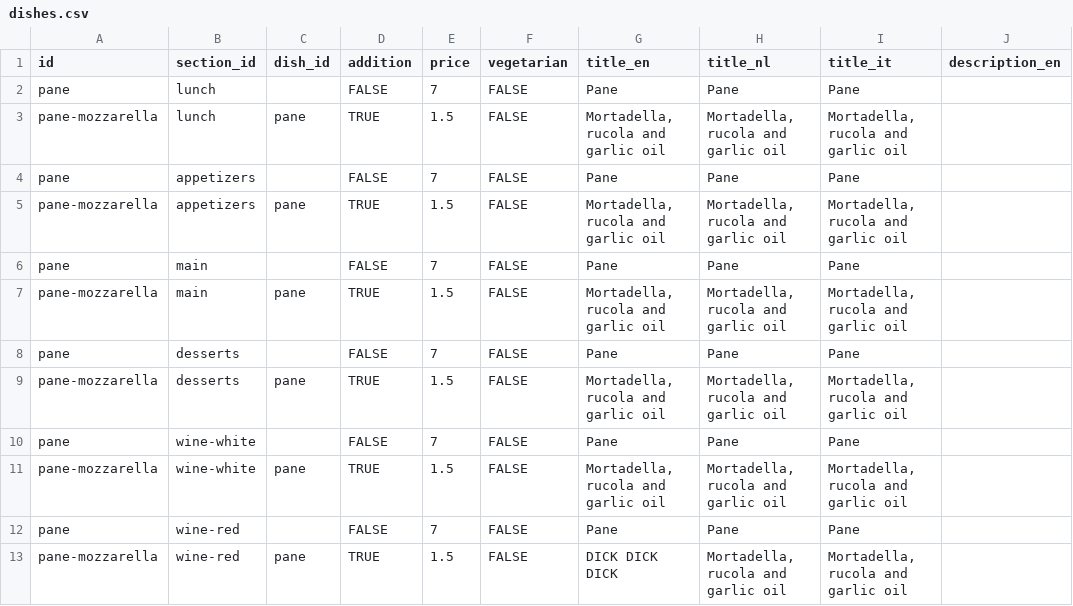
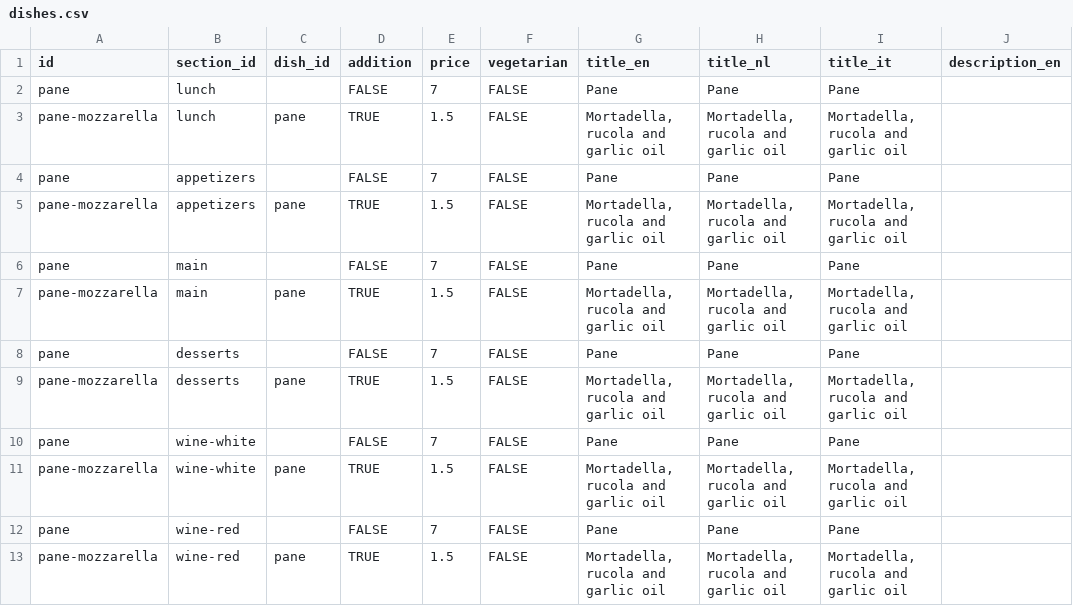
Before and after one commit to davidwickerhf/stappato, a CSV file: static/database/dishes.csv, drawn as a sheet; only a part is shown; the diff names each change by its address in the sheet, - before the commit and + after, or states it on an @@ line.

Commit message:
Update content

```diff
--- a/static/database/dishes.csv
+++ b/static/database/dishes.csv
-G13 (title_en): DICK DICK DICK
+G13 (title_en): Mortadella, rucola and garlic oil
```
